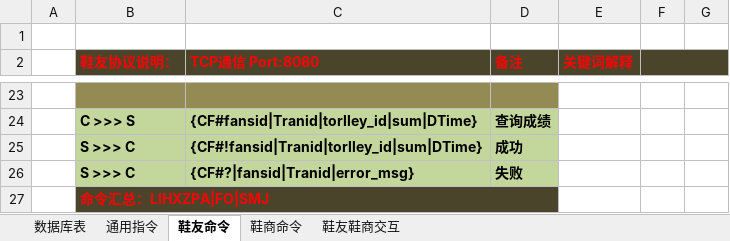
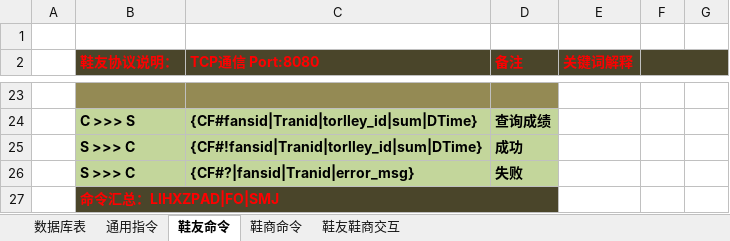
Before and after one commit to IvanNotOnlyFAt/Sneaker, an Excel workbook: 0_UseCase_UML_ER/SNEAKER通讯协议.xlsx, sheet 鞋友命令, drawn as a sheet; only a part is shown, gaps mark what is left out; values as stored, in another font and other column widths than the file's, no borders; the diff names each change by its address in the sheet, - before the commit and + after, or states it on an @@ line.

```diff
--- a/0_UseCase_UML_ER/SNEAKER通讯协议.xlsx (sheet 鞋友命令)
+++ b/0_UseCase_UML_ER/SNEAKER通讯协议.xlsx (sheet 鞋友命令)
-B27 (鞋友协议说明：): 命令汇总：LIHXZPA|FO|SMJ
+B27 (鞋友协议说明：): 命令汇总：LIHXZPAD|FO|SMJ
```
Also changed, not shown: sheet 通用指令, sheet 鞋商命令, 41 other files.
